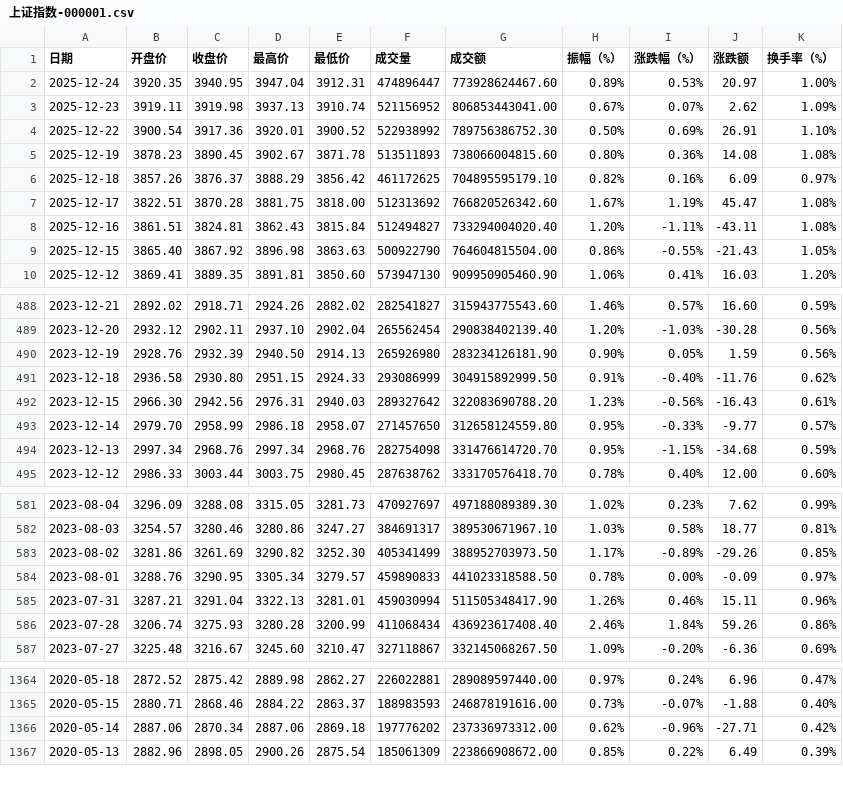
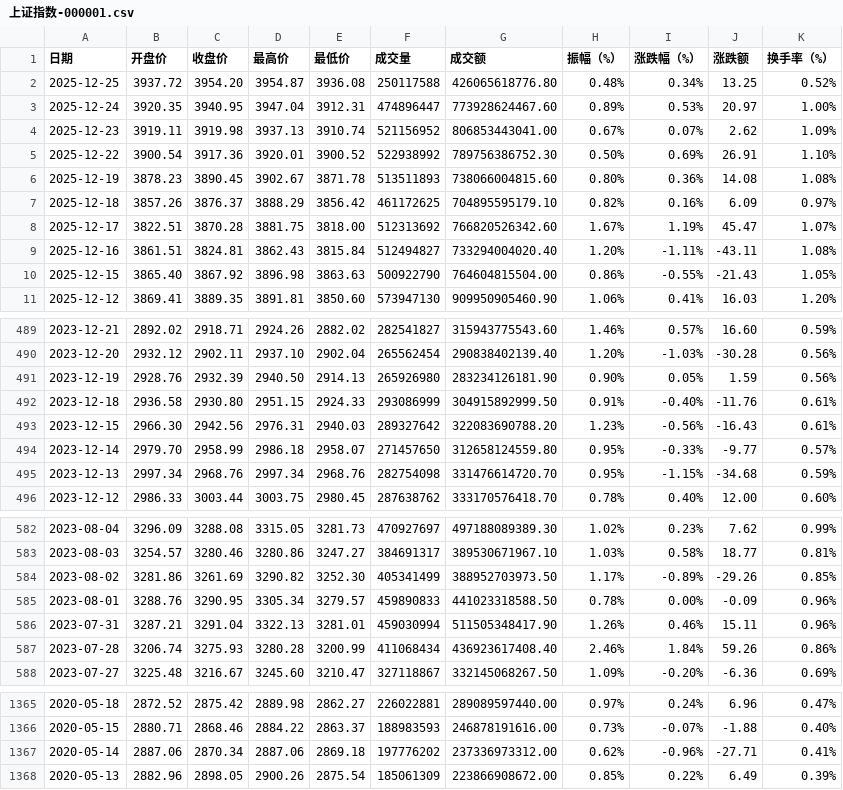
Before and after one commit to cmdSTARMO/market_repo, a CSV file: market_data/上证指数-000001.csv, drawn as a sheet; only a part is shown, gaps mark what is left out; the diff covers the shown part only.

```diff
--- a/market_data/上证指数-000001.csv
+++ b/market_data/上证指数-000001.csv
@@ -1,2 +1,3 @@
 日期,开盘价,收盘价,最高价,最低价,成交量,成交额,振幅（%）,涨跌幅（%）,涨跌额,换手率（%）
+2025-12-25,3937.72,3954.20,3954.87,3936.08,250117588,426065618776.80,0.48%,0.34%,13.25,0.52%
 2025-12-24,3920.35,3940.95,3947.04,3912.31,474896447,773928624467.60,0.89%,0.53%,20.97,1.00%
@@ -6,3 +7,3 @@
 2025-12-18,3857.26,3876.37,3888.29,3856.42,461172625,704895595179.10,0.82%,0.16%,6.09,0.97%
-2025-12-17,3822.51,3870.28,3881.75,3818.00,512313692,766820526342.60,1.67%,1.19%,45.47,1.08%
+2025-12-17,3822.51,3870.28,3881.75,3818.00,512313692,766820526342.60,1.67%,1.19%,45.47,1.07%
 2025-12-16,3861.51,3824.81,3862.43,3815.84,512494827,733294004020.40,1.20%,-1.11%,-43.11,1.08%
@@ -490,3 +491,3 @@
 2023-12-19,2928.76,2932.39,2940.50,2914.13,265926980,283234126181.90,0.90%,0.05%,1.59,0.56%
-2023-12-18,2936.58,2930.80,2951.15,2924.33,293086999,304915892999.50,0.91%,-0.40%,-11.76,0.62%
+2023-12-18,2936.58,2930.80,2951.15,2924.33,293086999,304915892999.50,0.91%,-0.40%,-11.76,0.61%
 2023-12-15,2966.30,2942.56,2976.31,2940.03,289327642,322083690788.20,1.23%,-0.56%,-16.43,0.61%
@@ -583,3 +584,3 @@
 2023-08-02,3281.86,3261.69,3290.82,3252.30,405341499,388952703973.50,1.17%,-0.89%,-29.26,0.85%
-2023-08-01,3288.76,3290.95,3305.34,3279.57,459890833,441023318588.50,0.78%,0.00%,-0.09,0.97%
+2023-08-01,3288.76,3290.95,3305.34,3279.57,459890833,441023318588.50,0.78%,0.00%,-0.09,0.96%
 2023-07-31,3287.21,3291.04,3322.13,3281.01,459030994,511505348417.90,1.26%,0.46%,15.11,0.96%
@@ -1365,3 +1366,3 @@
 2020-05-15,2880.71,2868.46,2884.22,2863.37,188983593,246878191616.00,0.73%,-0.07%,-1.88,0.40%
-2020-05-14,2887.06,2870.34,2887.06,2869.18,197776202,237336973312.00,0.62%,-0.96%,-27.71,0.42%
+2020-05-14,2887.06,2870.34,2887.06,2869.18,197776202,237336973312.00,0.62%,-0.96%,-27.71,0.41%
 2020-05-13,2882.96,2898.05,2900.26,2875.54,185061309,223866908672.00,0.85%,0.22%,6.49,0.39%
```
Also changed, not shown: 2 edited cells elsewhere in this file, market_data/北证50-899050.csv, market_data/基金指数-000011.csv, 7 other files.
